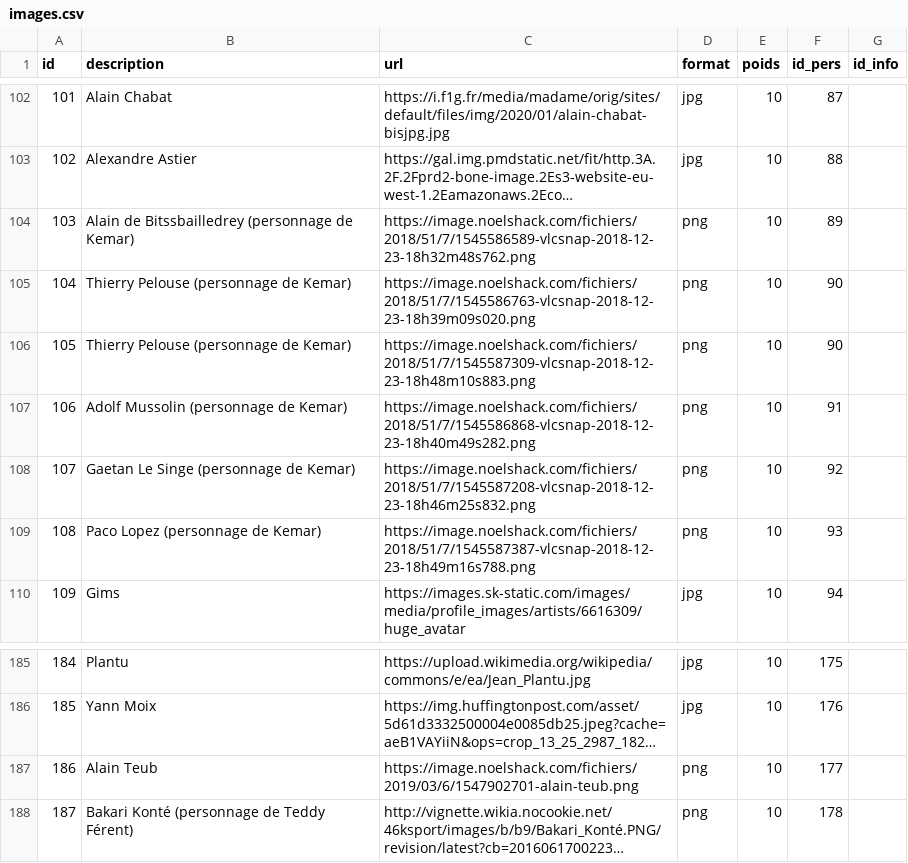
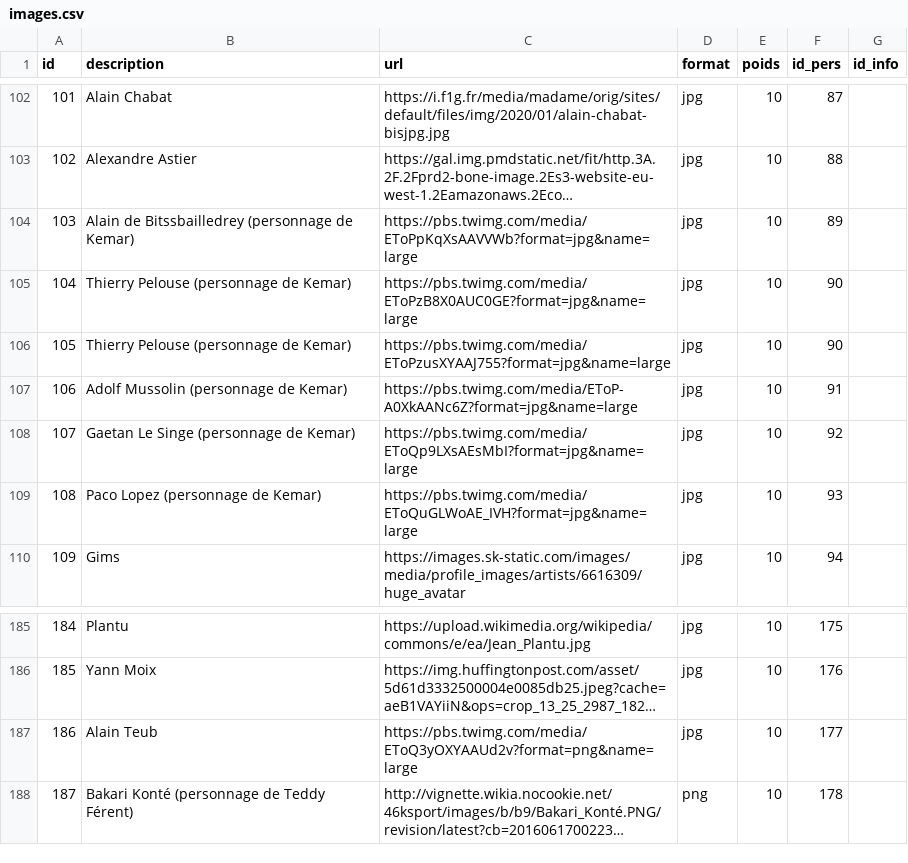
Before and after one commit to AlexieVQ/FlashNewsBot, a CSV file: tables/images.csv, drawn as a sheet; only a part is shown, gaps mark what is left out; long unchanged cells end in …; the diff names each change by its address in the sheet, - before the commit and + after, or states it on an @@ line.

Commit message:
modif d'images

```diff
--- a/tables/images.csv
+++ b/tables/images.csv
-C104 (url): https://image.noelshack.com/fichiers/2018/51/7/1545586589-vlcsnap-2018-12-23-18h32m48s762.png
+C104 (url): https://pbs.twimg.com/media/EToPpKqXsAAVVWb?format=jpg&name=large
-D104:D109 (format): png
+D104:D109 (format): jpg
-C105 (url): https://image.noelshack.com/fichiers/2018/51/7/1545586763-vlcsnap-2018-12-23-18h39m09s020.png
+C105 (url): https://pbs.twimg.com/media/EToPzB8X0AUC0GE?format=jpg&name=large
-C106 (url): https://image.noelshack.com/fichiers/2018/51/7/1545587309-vlcsnap-2018-12-23-18h48m10s883.png
+C106 (url): https://pbs.twimg.com/media/EToPzusXYAAJ755?format=jpg&name=large
-C107 (url): https://image.noelshack.com/fichiers/2018/51/7/1545586868-vlcsnap-2018-12-23-18h40m49s282.png
+C107 (url): https://pbs.twimg.com/media/EToP-A0XkAANc6Z?format=jpg&name=large
-C108 (url): https://image.noelshack.com/fichiers/2018/51/7/1545587208-vlcsnap-2018-12-23-18h46m25s832.png
+C108 (url): https://pbs.twimg.com/media/EToQp9LXsAEsMbI?format=jpg&name=large
-C109 (url): https://image.noelshack.com/fichiers/2018/51/7/1545587387-vlcsnap-2018-12-23-18h49m16s788.png
+C109 (url): https://pbs.twimg.com/media/EToQuGLWoAE_IVH?format=jpg&name=large
-C187 (url): https://image.noelshack.com/fichiers/2019/03/6/1547902701-alain-teub.png
+C187 (url): https://pbs.twimg.com/media/EToQ3yOXYAAUd2v?format=png&name=large
-D187 (format): png
+D187 (format): jpg
```
